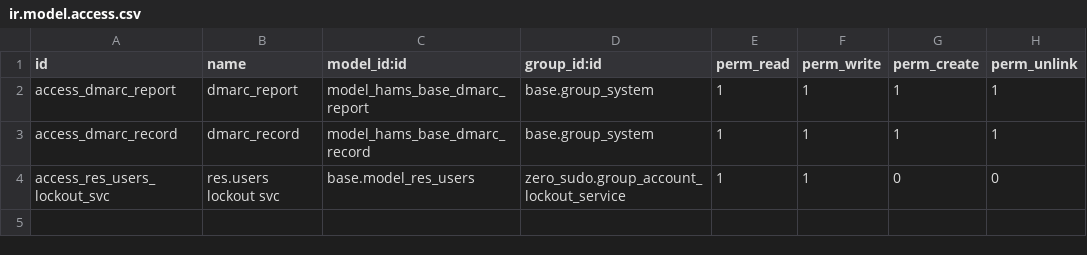
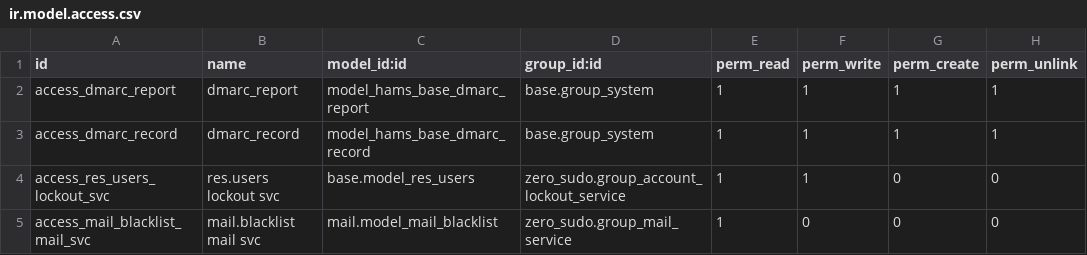
Before and after one commit to BrucePerens/hams_open, a CSV file: hams_base/security/ir.model.access.csv, drawn as a sheet.

```diff
--- a/hams_base/security/ir.model.access.csv
+++ b/hams_base/security/ir.model.access.csv
@@ -4 +4,2 @@ access_dmarc_record,dmarc_record,model_hams_base_dmarc_record,base.group_system,
 access_res_users_lockout_svc,res.users lockout svc,base.model_res_users,zero_sudo.group_account_lockout_service,1,1,0,0
+access_mail_blacklist_mail_svc,mail.blacklist mail svc,mail.model_mail_blacklist,zero_sudo.group_mail_service,1,0,0,0
```
Also changed, not shown: 5 other files.
